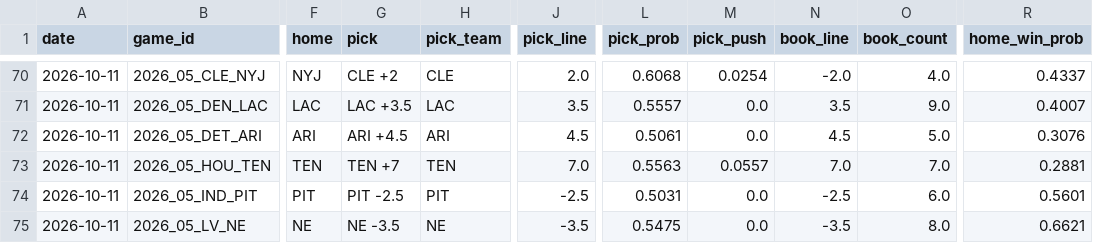
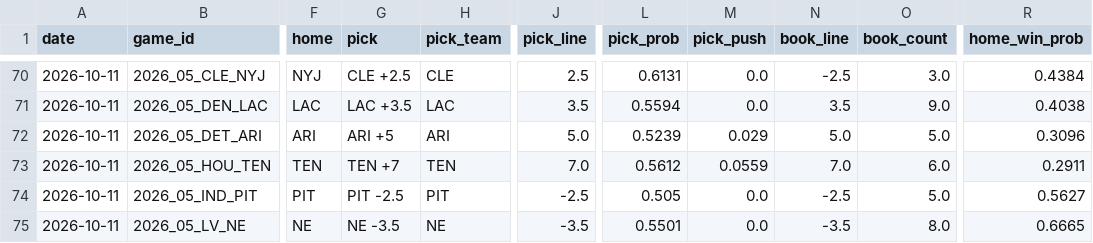
Before and after one commit to azcal/mbm-nfl, a CSV file: logs/picks.csv, drawn as a sheet; only a part is shown, gaps mark what is left out; the diff covers the shown part only; the diff names each change by its address in the sheet, - before the commit and + after, or states it on an @@ line.

```diff
--- a/logs/picks.csv
+++ b/logs/picks.csv
-G70 (pick): CLE +2
+G70 (pick): CLE +2.5
-J70 (pick_line): 2.0
+J70 (pick_line): 2.5
-L70 (pick_prob): 0.6068
+L70 (pick_prob): 0.6131
-M70 (pick_push): 0.0254
+M70 (pick_push): 0.0
-N70 (book_line): -2.0
+N70 (book_line): -2.5
-O70 (book_count): 4.0
+O70 (book_count): 3.0
-R70 (home_win_prob): 0.4337
+R70 (home_win_prob): 0.4384
-L71 (pick_prob): 0.5557
+L71 (pick_prob): 0.5594
-R71 (home_win_prob): 0.4007
+R71 (home_win_prob): 0.4038
-G72 (pick): ARI +4.5
+G72 (pick): ARI +5
-J72 (pick_line): 4.5
+J72 (pick_line): 5.0
-L72 (pick_prob): 0.5061
+L72 (pick_prob): 0.5239
-M72 (pick_push): 0.0
+M72 (pick_push): 0.029
-N72 (book_line): 4.5
+N72 (book_line): 5.0
-R72 (home_win_prob): 0.3076
+R72 (home_win_prob): 0.3096
-L73 (pick_prob): 0.5563
+L73 (pick_prob): 0.5612
-M73 (pick_push): 0.0557
+M73 (pick_push): 0.0559
-O73 (book_count): 7.0
+O73 (book_count): 6.0
-R73 (home_win_prob): 0.2881
+R73 (home_win_prob): 0.2911
-L74 (pick_prob): 0.5031
+L74 (pick_prob): 0.505
-O74 (book_count): 6.0
+O74 (book_count): 5.0
-R74 (home_win_prob): 0.5601
+R74 (home_win_prob): 0.5627
-L75 (pick_prob): 0.5475
+L75 (pick_prob): 0.5501
-R75 (home_win_prob): 0.6621
+R75 (home_win_prob): 0.6665
```
Also changed, not shown: 51 edited cells elsewhere in this file, logs/edgedesk_export.csv, logs/graded.csv, 7 other files.
